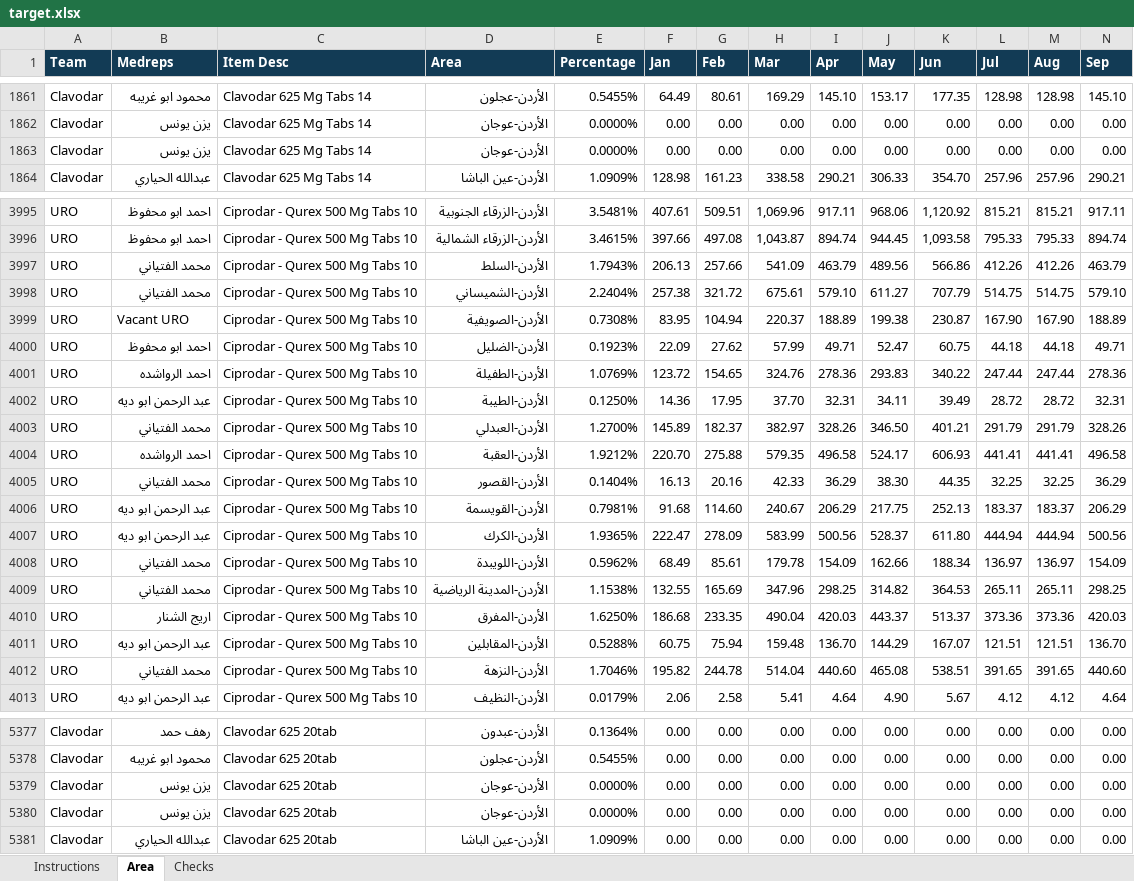
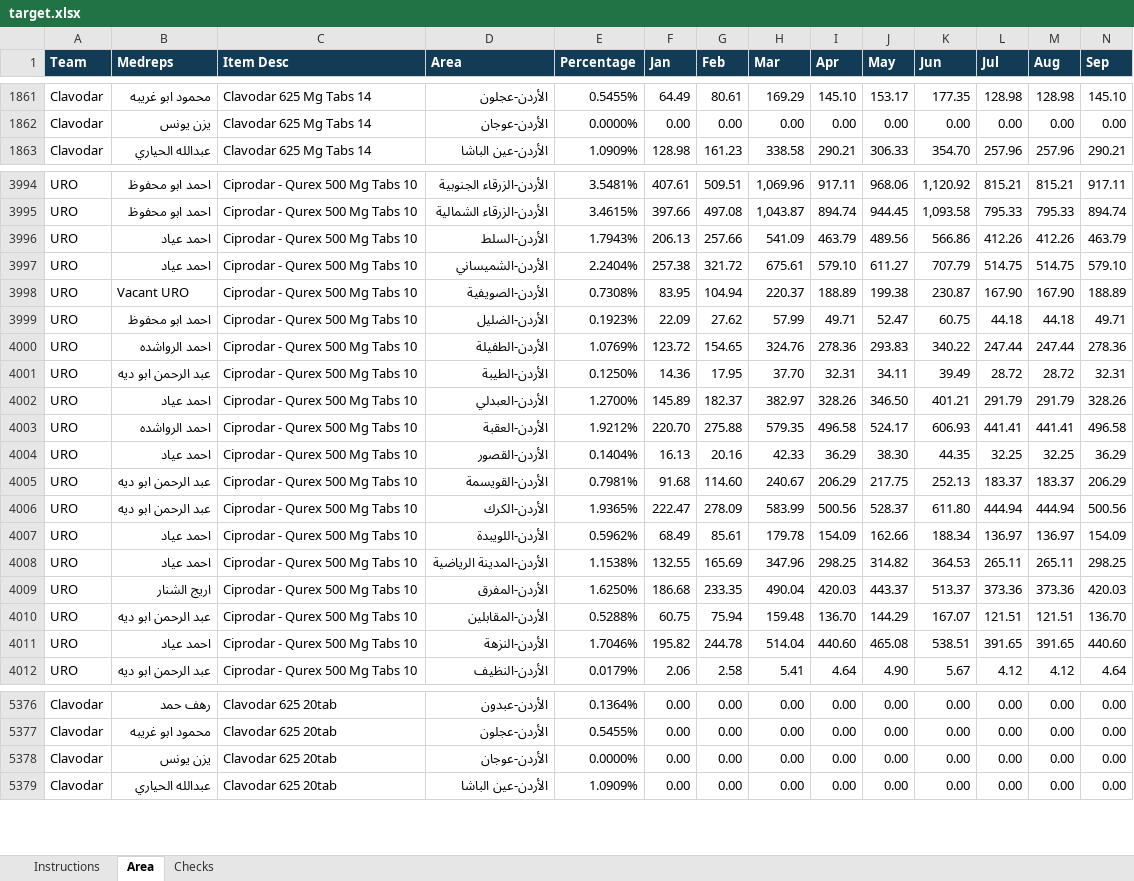
Before and after one commit to BaselGhanem/DAD_Sales, an Excel workbook: data/target.xlsx, sheet Area, drawn as a sheet; only a part is shown, gaps mark what is left out; values as stored, in another font and other column widths than the file's, no borders; removed rows and columns are numbered as before the commit, all else as after; rows hold the shown columns only; the diff covers the shown part only; the diff names each change by its address in the sheet, - before the commit and + after, or states it on an @@ line.

Commit message:
Publish the latest filled target workbook at its runtime path

```diff
--- a/data/target.xlsx (sheet Area)
+++ b/data/target.xlsx (sheet Area)
-row 1863: Clavodar | يزن يونس | Clavodar 625 Mg Tabs 14 | الأردن-عوجان | 0.0000% | 0.00 | 0.00 | 0.00 | 0.00 | 0.00 | 0.00 | 0.00 | 0.00 | 0.00
-B3996:B3997 (Medreps): محمد الفتياني
+B3996:B3997 (Medreps): احمد عياد
-B4002 (Medreps): محمد الفتياني
+B4002 (Medreps): احمد عياد
-B4004 (Medreps): محمد الفتياني
+B4004 (Medreps): احمد عياد
-B4007:B4008 (Medreps): محمد الفتياني
+B4007:B4008 (Medreps): احمد عياد
-B4011 (Medreps): محمد الفتياني
+B4011 (Medreps): احمد عياد
-row 5379: Clavodar | يزن يونس | Clavodar 625 20tab | الأردن-عوجان | 0.0000% | 0.00 | 0.00 | 0.00 | 0.00 | 0.00 | 0.00 | 0.00 | 0.00 | 0.00
```
Also changed, not shown: 562 edited cells elsewhere in this sheet, 1 other file.
